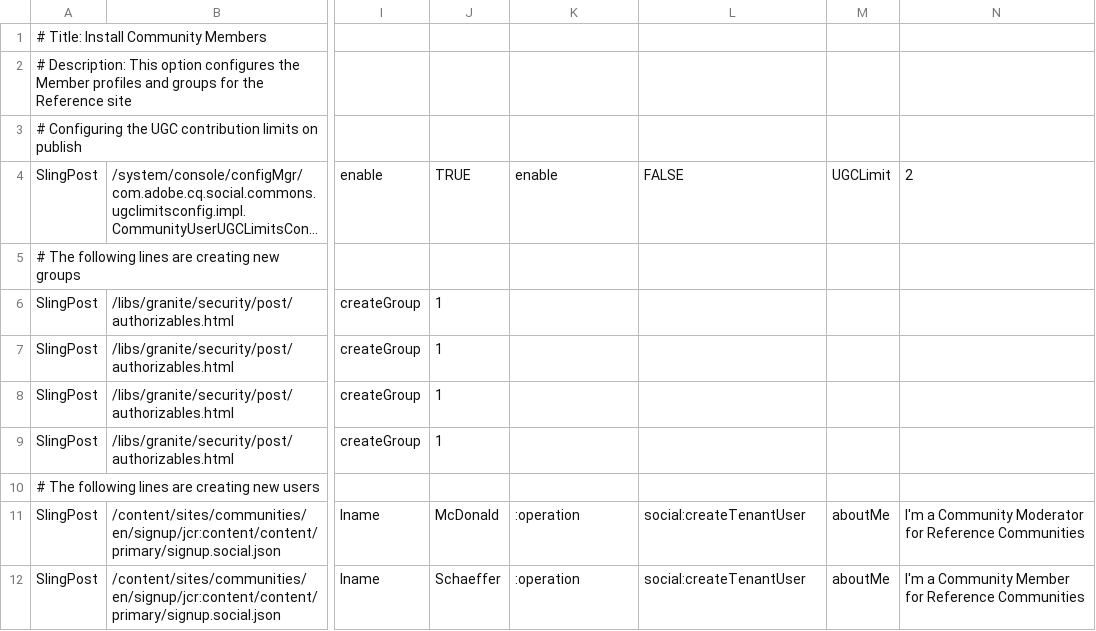
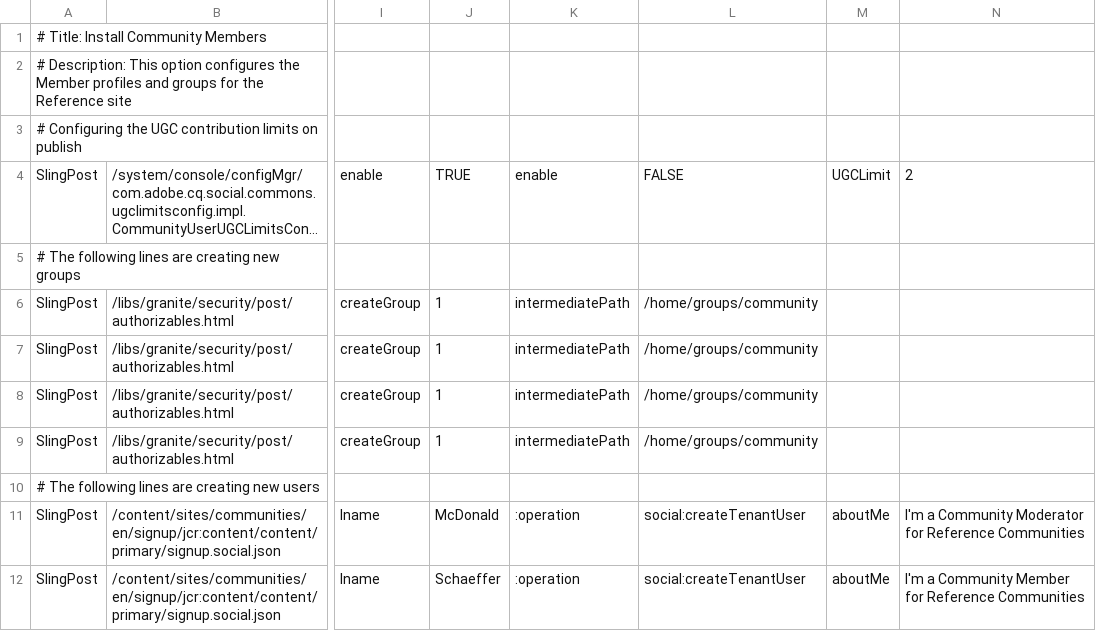
Before and after one commit to connectthefuture/aem-demo-machine, a CSV file: dist/community/maven/reference/src/main/content/jcr_root/etc/community/reference/3-publish-referencemembers.csv, drawn as a sheet; only a part is shown, gaps mark what is left out; long unchanged cells end in …; the diff names each change by its address in the sheet, - before the commit and + after, or states it on an @@ line.

```diff
--- a/dist/community/maven/reference/src/main/content/jcr_root/etc/community/reference/3-publish-referencemembers.csv
+++ b/dist/community/maven/reference/src/main/content/jcr_root/etc/community/reference/3-publish-referencemembers.csv
-K6:K9: (empty)
+K6:K9: intermediatePath
-L6:L9: (empty)
+L6:L9: /home/groups/community
```
Also changed, not shown: 9 other files.
